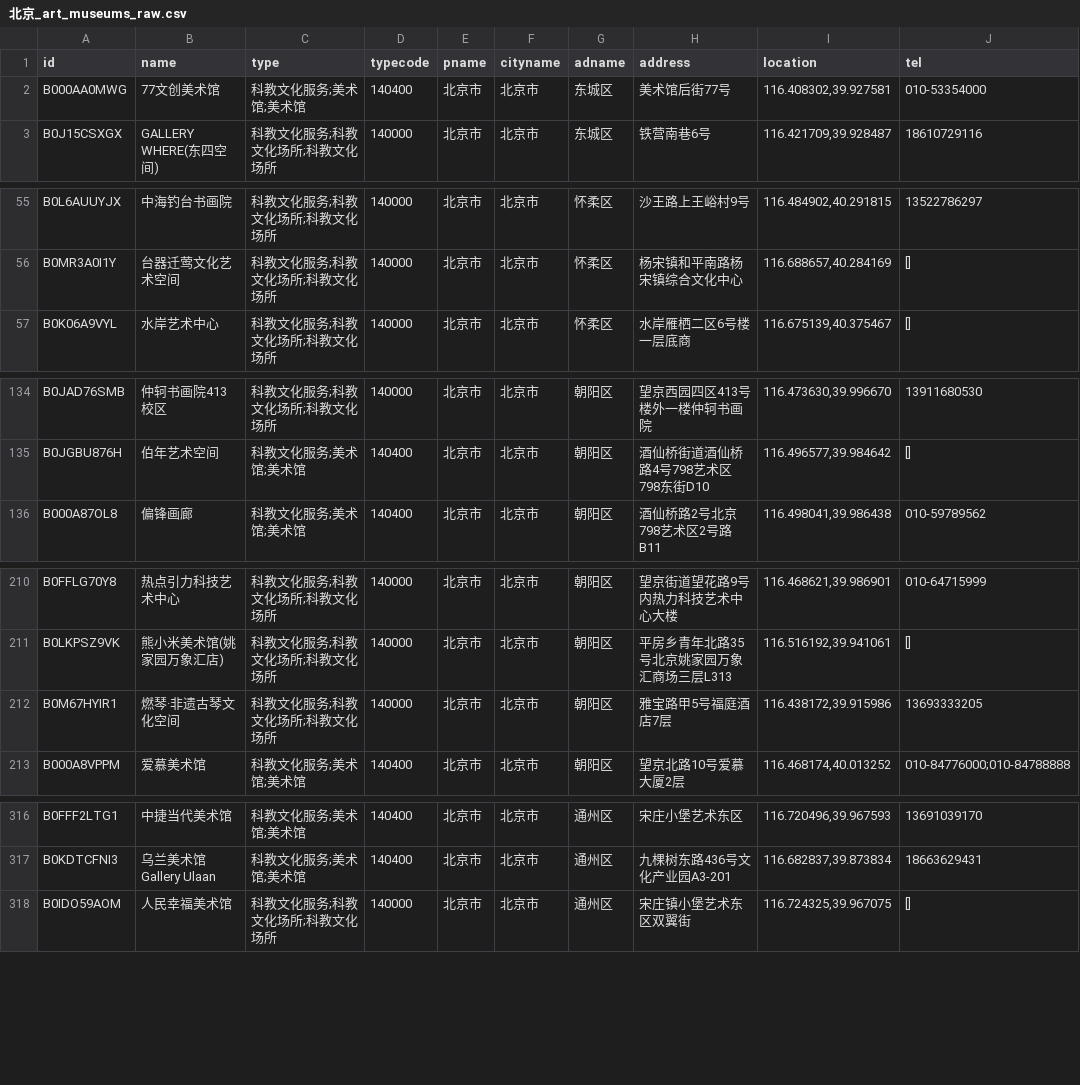
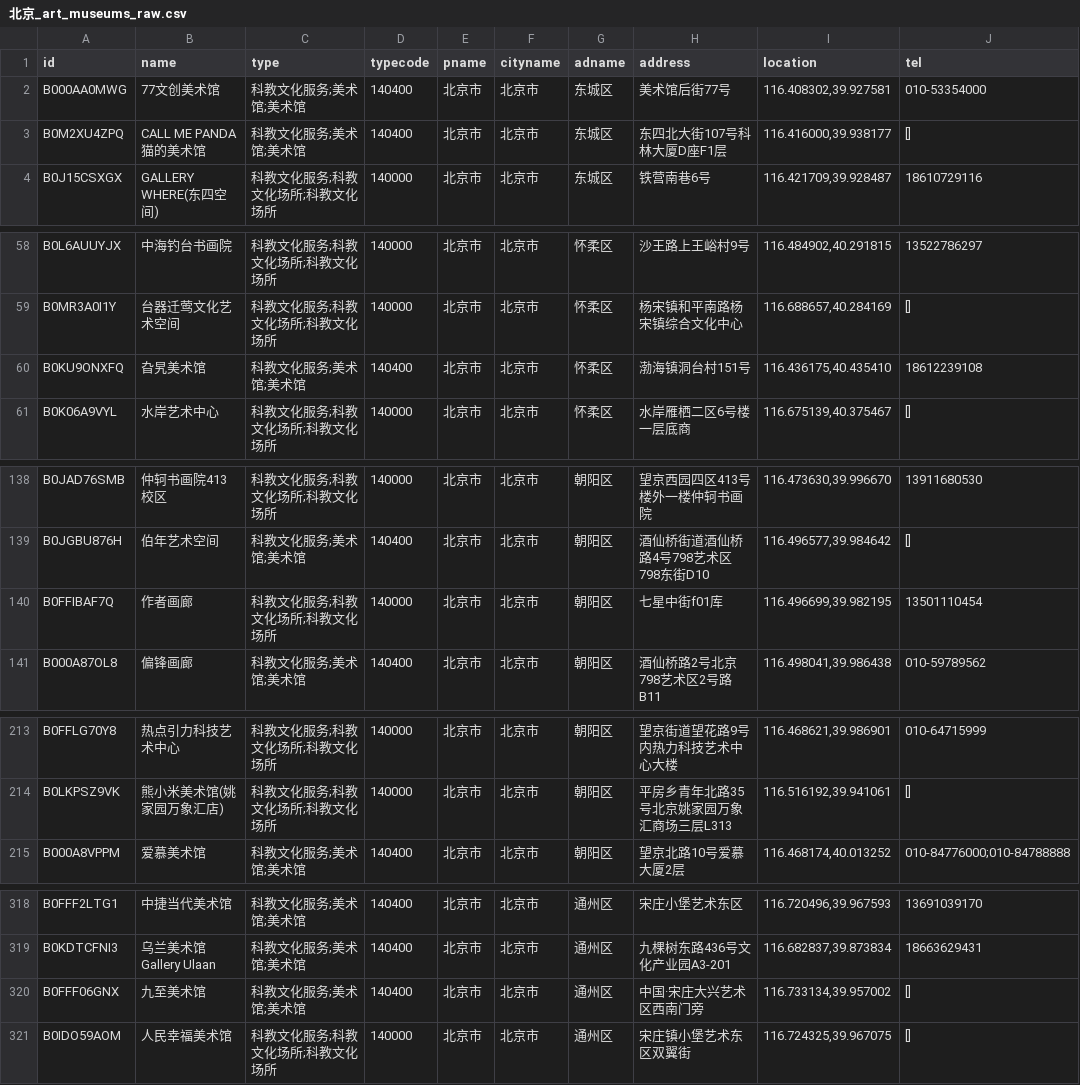
Before and after one commit to arennot/opencall-token, a CSV file: 北京_art_museums_raw.csv, drawn as a sheet; only a part is shown, gaps mark what is left out; the diff covers the shown part only.

```diff
--- a/北京_art_museums_raw.csv
+++ b/北京_art_museums_raw.csv
@@ -2,2 +2,3 @@
 B000AA0MWG,77文创美术馆,科教文化服务;美术馆;美术馆,140400,北京市,北京市,东城区,美术馆后街77号,"116.408302,39.927581",010-53354000
+B0M2XU4ZPQ,CALL ME PANDA猫的美术馆,科教文化服务;美术馆;美术馆,140400,北京市,北京市,东城区,东四北大街107号科林大厦D座F1层,"116.416000,39.938177",[]
 B0J15CSXGX,GALLERY WHERE(东四空间),科教文化服务;科教文化场所;科教文化场所,140000,北京市,北京市,东城区,铁营南巷6号,"116.421709,39.928487",18610729116
@@ -56,2 +59,3 @@ B0L6AUUYJX,中海钓台书画院,科教文化服务;科教文化场所;科教文
 B0MR3A0I1Y,台器迁莺文化艺术空间,科教文化服务;科教文化场所;科教文化场所,140000,北京市,北京市,怀柔区,杨宋镇和平南路杨宋镇综合文化中心,"116.688657,40.284169",[]
+B0KU9ONXFQ,旮旯美术馆,科教文化服务;美术馆;美术馆,140400,北京市,北京市,怀柔区,渤海镇洞台村151号,"116.436175,40.435410",18612239108
 B0K06A9VYL,水岸艺术中心,科教文化服务;科教文化场所;科教文化场所,140000,北京市,北京市,怀柔区,水岸雁栖二区6号楼一层底商,"116.675139,40.375467",[]
@@ -135,2 +139,3 @@ B0JAD76SMB,仲轲书画院413校区,科教文化服务;科教文化场所;科教
 B0JGBU876H,伯年艺术空间,科教文化服务;美术馆;美术馆,140400,北京市,北京市,朝阳区,酒仙桥街道酒仙桥路4号798艺术区798东街D10,"116.496577,39.984642",[]
+B0FFIBAF7Q,作者画廊,科教文化服务;科教文化场所;科教文化场所,140000,北京市,北京市,朝阳区,七星中街f01库,"116.496699,39.982195",13501110454
 B000A87OL8,偏锋画廊,科教文化服务;美术馆;美术馆,140400,北京市,北京市,朝阳区,酒仙桥路2号北京798艺术区2号路B11,"116.498041,39.986438",010-59789562
@@ -211,3 +214,2 @@ B0FFLG70Y8,热点引力科技艺术中心,科教文化服务;科教文化场所;
 B0LKPSZ9VK,熊小米美术馆(姚家园万象汇店),科教文化服务;科教文化场所;科教文化场所,140000,北京市,北京市,朝阳区,平房乡青年北路35号北京姚家园万象汇商场三层L313,"116.516192,39.941061",[]
-B0M67HYIR1,燃琴·非遗古琴文化空间,科教文化服务;科教文化场所;科教文化场所,140000,北京市,北京市,朝阳区,雅宝路甲5号福庭酒店7层,"116.438172,39.915986",13693333205
 B000A8VPPM,爱慕美术馆,科教文化服务;美术馆;美术馆,140400,北京市,北京市,朝阳区,望京北路10号爱慕大厦2层,"116.468174,40.013252",010-84776000;010-84788888
@@ -317,2 +319,3 @@ B0FFF2LTG1,中捷当代美术馆,科教文化服务;美术馆;美术馆,140400,
 B0KDTCFNI3,乌兰美术馆Gallery Ulaan,科教文化服务;美术馆;美术馆,140400,北京市,北京市,通州区,九棵树东路436号文化产业园A3-201,"116.682837,39.873834",18663629431
+B0FFF06GNX,九至美术馆,科教文化服务;美术馆;美术馆,140400,北京市,北京市,通州区,中国·宋庄大兴艺术区西南门旁,"116.733134,39.957002",[]
 B0IDO59AOM,人民幸福美术馆,科教文化服务;科教文化场所;科教文化场所,140000,北京市,北京市,通州区,宋庄镇小堡艺术东区双翼街,"116.724325,39.967075",[]
```
Also changed, not shown: 5 added rows and 4 removed rows elsewhere in this file.
